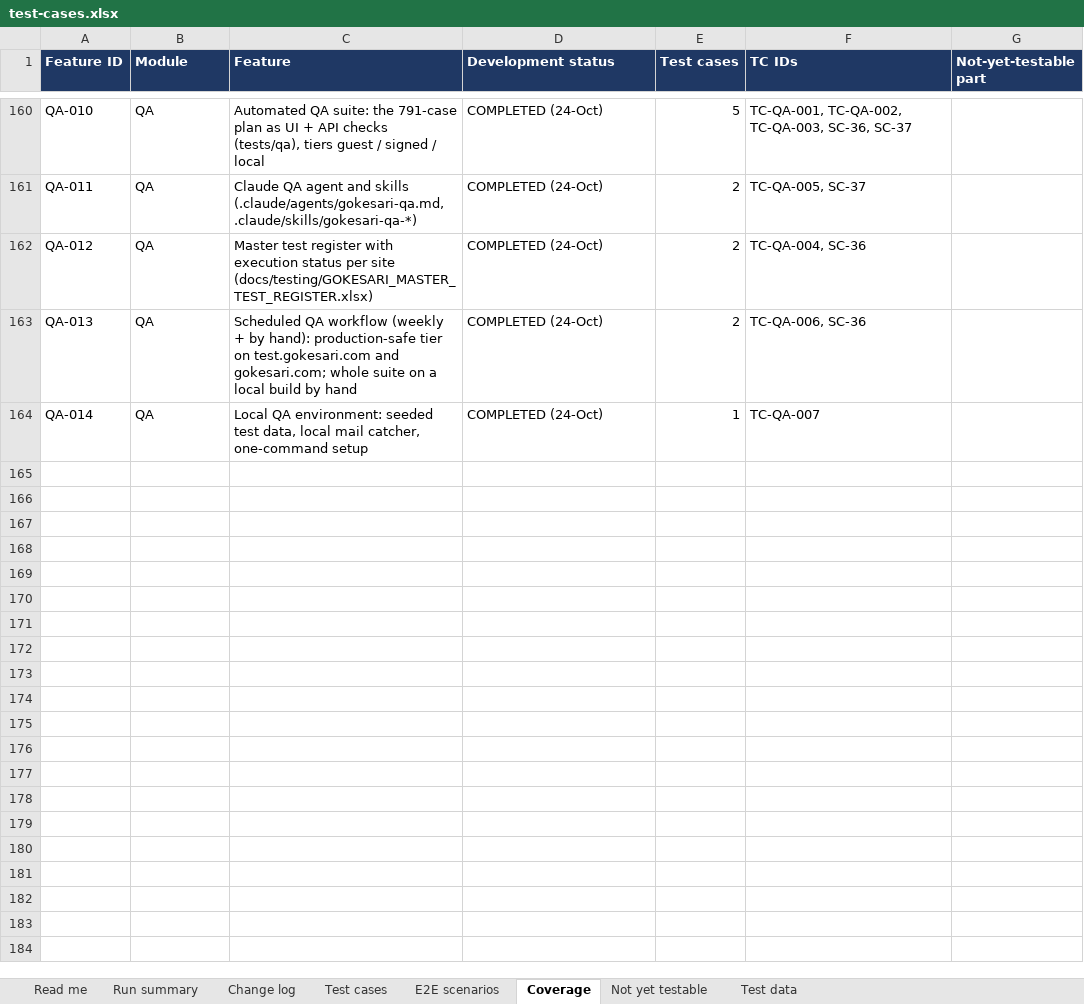
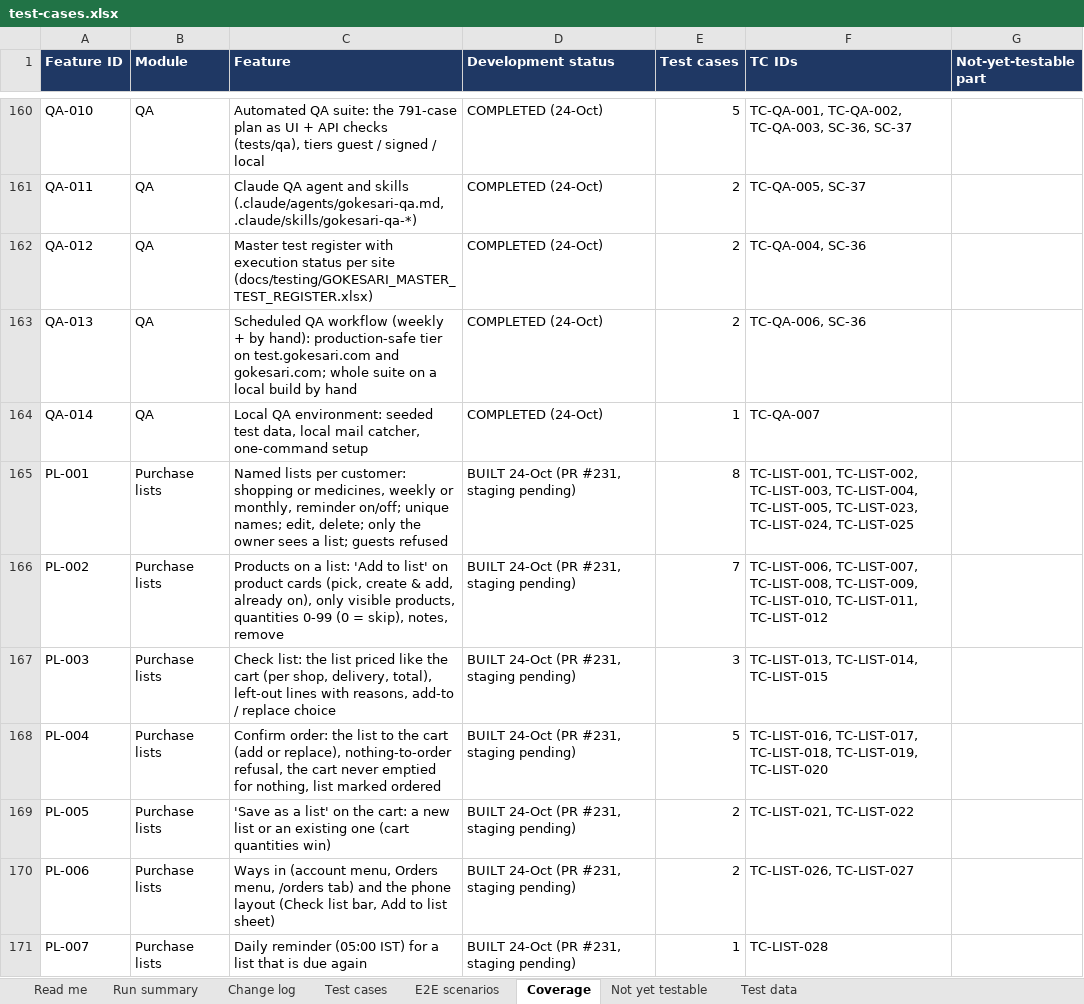
Before and after one commit to sanjaymorankar-debug/GoKesari, an Excel workbook: test-cases.xlsx, sheet Coverage, drawn as a sheet; only a part is shown, gaps mark what is left out; values as stored, in another font and other column widths than the file's, no borders; the diff names each change by its address in the sheet, - before the commit and + after, or states it on an @@ line.

```diff
--- a/test-cases.xlsx (sheet Coverage)
+++ b/test-cases.xlsx (sheet Coverage)
+row 165: PL-001 | Purchase lists | Named lists per customer: shopping or medicines, weekly or monthly, reminder on/off; unique names; edit, delete; only the owner sees a list; guests refused | BUILT 24-Oct (PR #231, staging pending) | 8 | TC-LIST-001, TC-LIST-002, TC-LIST-003, TC-LIST-004, TC-LIST-005, TC-LIST-023, TC-LIST-024, TC-LIST-025
+row 166: PL-002 | Purchase lists | Products on a list: 'Add to list' on product cards (pick, create & add, already on), only visible products, quantities 0-99 (0 = skip), notes, remove | BUILT 24-Oct (PR #231, staging pending) | 7 | TC-LIST-006, TC-LIST-007, TC-LIST-008, TC-LIST-009, TC-LIST-010, TC-LIST-011, TC-LIST-012
+row 167: PL-003 | Purchase lists | Check list: the list priced like the cart (per shop, delivery, total), left-out lines with reasons, add-to / replace choice | BUILT 24-Oct (PR #231, staging pending) | 3 | TC-LIST-013, TC-LIST-014, TC-LIST-015
+row 168: PL-004 | Purchase lists | Confirm order: the list to the cart (add or replace), nothing-to-order refusal, the cart never emptied for nothing, list marked ordered | BUILT 24-Oct (PR #231, staging pending) | 5 | TC-LIST-016, TC-LIST-017, TC-LIST-018, TC-LIST-019, TC-LIST-020
+row 169: PL-005 | Purchase lists | 'Save as a list' on the cart: a new list or an existing one (cart quantities win) | BUILT 24-Oct (PR #231, staging pending) | 2 | TC-LIST-021, TC-LIST-022
+row 170: PL-006 | Purchase lists | Ways in (account menu, Orders menu, /orders tab) and the phone layout (Check list bar, Add to list sheet) | BUILT 24-Oct (PR #231, staging pending) | 2 | TC-LIST-026, TC-LIST-027
+row 171: PL-007 | Purchase lists | Daily reminder (05:00 IST) for a list that is due again | BUILT 24-Oct (PR #231, staging pending) | 1 | TC-LIST-028
```
Also changed, not shown: sheet Test cases, sheet Run summary, sheet Change log, sheet Read me, 6 other files.
